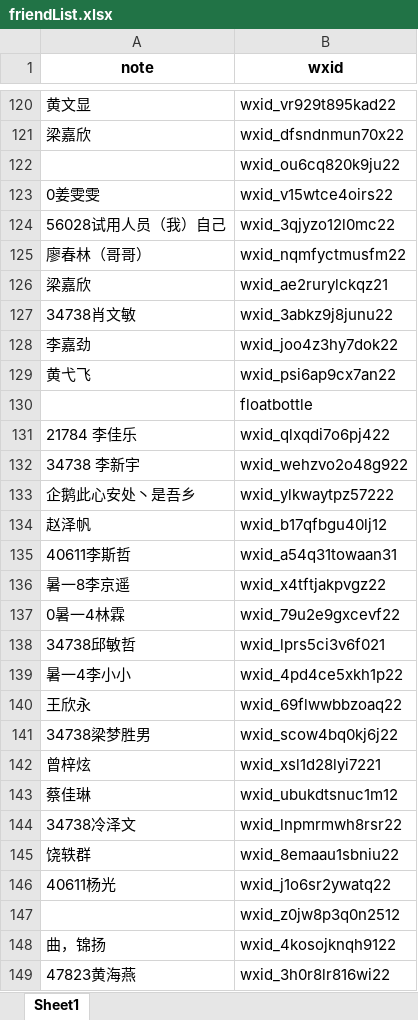
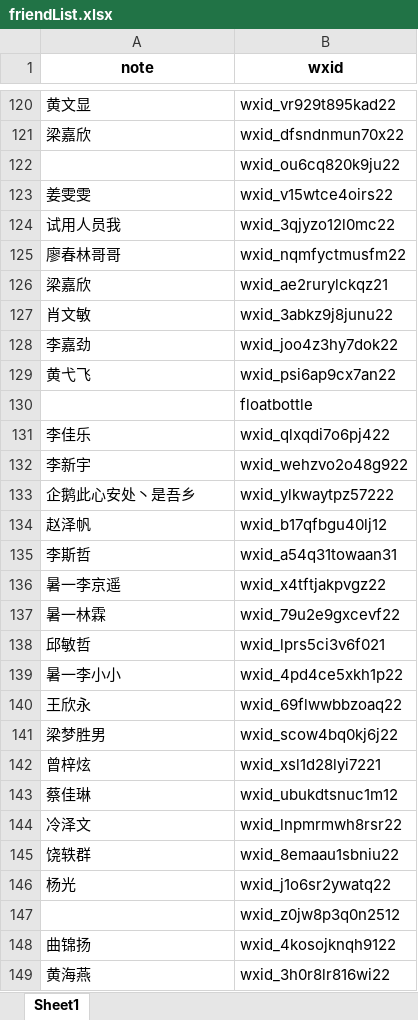
Before and after one commit to Campanulata/wechatBot, an Excel workbook: friendList.xlsx, sheet Sheet1, drawn as a sheet; only a part is shown, gaps mark what is left out; values as stored, in another font and other column widths than the file's, no borders; the diff covers the shown part only; the diff names each change by its address in the sheet, - before the commit and + after, or states it on an @@ line.

```diff
--- a/friendList.xlsx (sheet Sheet1)
+++ b/friendList.xlsx (sheet Sheet1)
-A123 (note): 0姜雯雯
+A123 (note): 姜雯雯
-A124 (note): 56028试用人员（我）自己
+A124 (note): 试用人员我
-A125 (note): 廖春林（哥哥）
+A125 (note): 廖春林哥哥
-A127 (note): 34738肖文敏
+A127 (note): 肖文敏
-A131 (note): 21784 李佳乐
+A131 (note): 李佳乐
-A132 (note): 34738 李新宇
+A132 (note): 李新宇
-A135 (note): 40611李斯哲
+A135 (note): 李斯哲
-A136 (note): 暑一8李京遥
+A136 (note): 暑一李京遥
-A137 (note): 0暑一4林霖
+A137 (note): 暑一林霖
-A138 (note): 34738邱敏哲
+A138 (note): 邱敏哲
-A139 (note): 暑一4李小小
+A139 (note): 暑一李小小
-A141 (note): 34738梁梦胜男
+A141 (note): 梁梦胜男
-A144 (note): 34738冷泽文
+A144 (note): 冷泽文
-A146 (note): 40611杨光
+A146 (note): 杨光
-A148 (note): 曲，锦扬
+A148 (note): 曲锦扬
-A149 (note): 47823黄海燕
+A149 (note): 黄海燕
```
Also changed, not shown: 367 edited cells elsewhere in this sheet, 11 other files.
